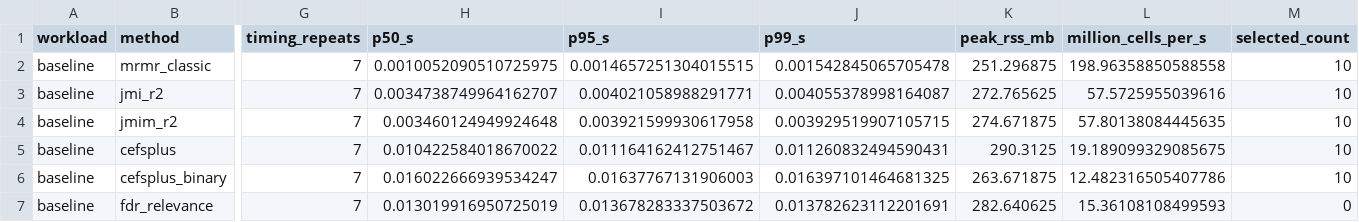
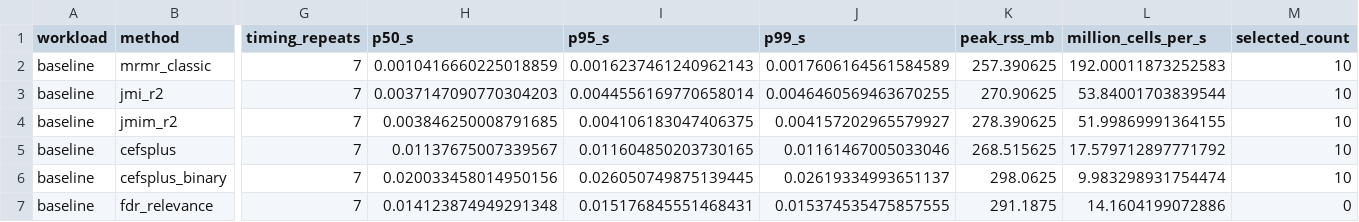
Before and after one commit to kmedved/sift, a CSV file: benchmarks/results/runtime_scaling_2026-09-03.csv, drawn as a sheet; only a part is shown, gaps mark what is left out; the diff covers the shown part only; the diff names each change by its address in the sheet, - before the commit and + after, or states it on an @@ line.

Commit message:
bench: bind runtime evidence to 0.10.1 release source

```diff
--- a/benchmarks/results/runtime_scaling_2026-09-03.csv
+++ b/benchmarks/results/runtime_scaling_2026-09-03.csv
-H2 (p50_s): 0.0010052090510725975
+H2 (p50_s): 0.0010416660225018859
-I2 (p95_s): 0.0014657251304015515
+I2 (p95_s): 0.0016237461240962143
-J2 (p99_s): 0.001542845065705478
+J2 (p99_s): 0.0017606164561584589
-K2 (peak_rss_mb): 251.296875
+K2 (peak_rss_mb): 257.390625
-L2 (million_cells_per_s): 198.96358850588558
+L2 (million_cells_per_s): 192.00011873252583
-H3 (p50_s): 0.0034738749964162707
+H3 (p50_s): 0.0037147090770304203
-I3 (p95_s): 0.004021058988291771
+I3 (p95_s): 0.0044556169770658014
-J3 (p99_s): 0.004055378998164087
+J3 (p99_s): 0.0046460569463670255
-K3 (peak_rss_mb): 272.765625
+K3 (peak_rss_mb): 270.90625
-L3 (million_cells_per_s): 57.5725955039616
+L3 (million_cells_per_s): 53.84001703839544
-H4 (p50_s): 0.003460124949924648
+H4 (p50_s): 0.003846250008791685
-I4 (p95_s): 0.003921599930617958
+I4 (p95_s): 0.004106183047406375
-J4 (p99_s): 0.003929519907105715
+J4 (p99_s): 0.004157202965579927
-K4 (peak_rss_mb): 274.671875
+K4 (peak_rss_mb): 278.390625
-L4 (million_cells_per_s): 57.80138084445635
+L4 (million_cells_per_s): 51.99869991364155
-H5 (p50_s): 0.010422584018670022
+H5 (p50_s): 0.01137675007339567
-I5 (p95_s): 0.011164162412751467
+I5 (p95_s): 0.011604850203730165
-J5 (p99_s): 0.011260832494590431
+J5 (p99_s): 0.01161467005033046
-K5 (peak_rss_mb): 290.3125
+K5 (peak_rss_mb): 268.515625
-L5 (million_cells_per_s): 19.189099329085675
+L5 (million_cells_per_s): 17.579712897771792
-H6 (p50_s): 0.016022666939534247
+H6 (p50_s): 0.020033458014950156
-I6 (p95_s): 0.01637767131906003
+I6 (p95_s): 0.026050749875139445
-J6 (p99_s): 0.016397101464681325
+J6 (p99_s): 0.02619334993651137
-K6 (peak_rss_mb): 263.671875
+K6 (peak_rss_mb): 298.0625
-L6 (million_cells_per_s): 12.482316505407786
+L6 (million_cells_per_s): 9.983298931754474
-H7 (p50_s): 0.013019916950725019
+H7 (p50_s): 0.014123874949291348
-I7 (p95_s): 0.013678283337503672
+I7 (p95_s): 0.015176845551468431
-J7 (p99_s): 0.013782623112201691
+J7 (p99_s): 0.015374535475857555
-K7 (peak_rss_mb): 282.640625
+K7 (peak_rss_mb): 291.1875
-L7 (million_cells_per_s): 15.36108108499593
+L7 (million_cells_per_s): 14.1604199072886
```
Also changed, not shown: 60 edited cells elsewhere in this file, 4 other files.
